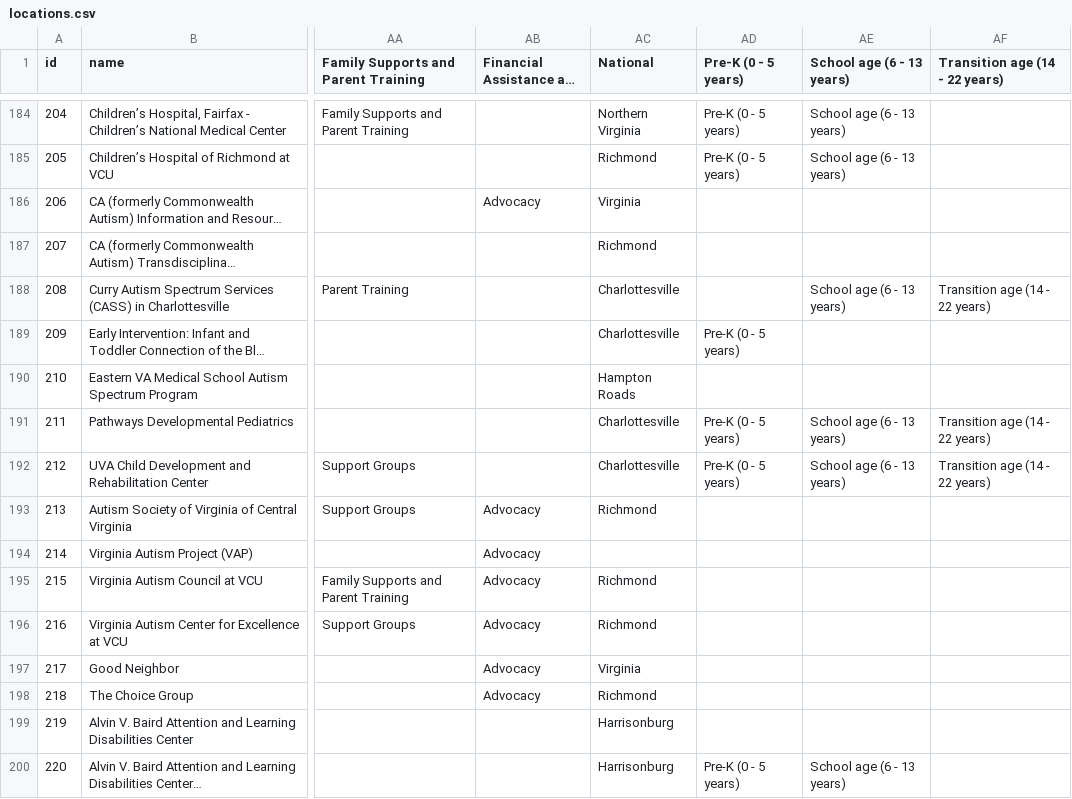
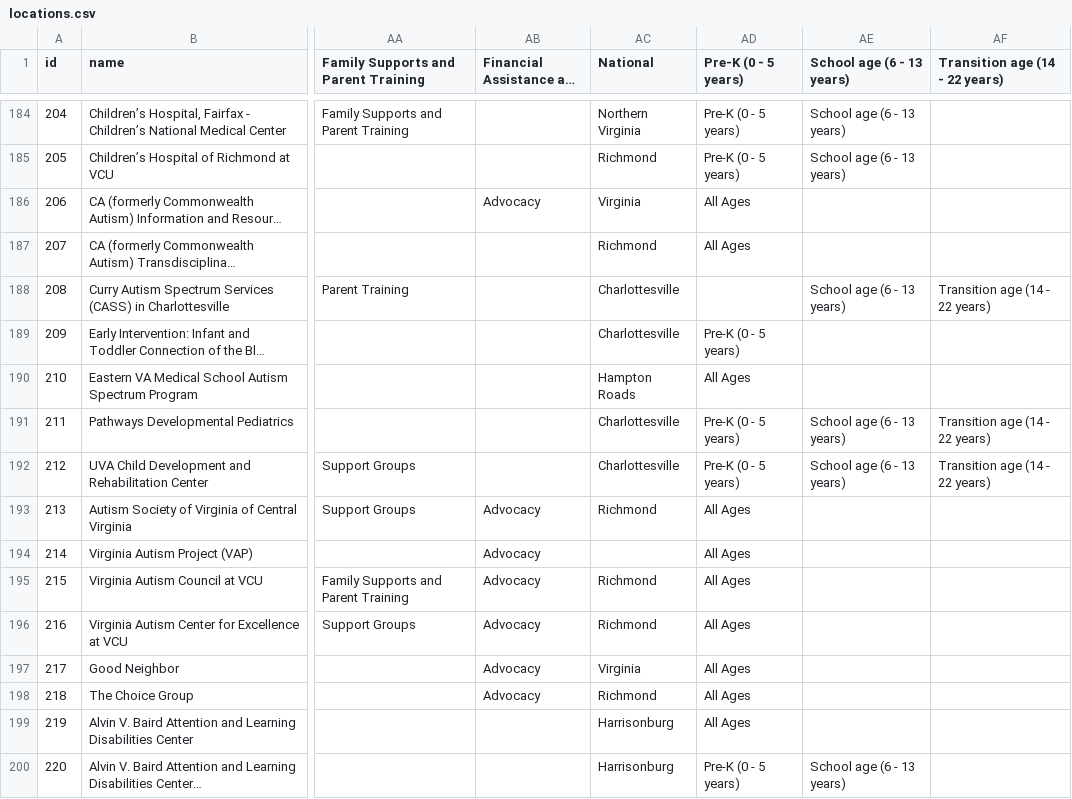
Before and after one commit to sartography/star-drive-dist, a CSV file: backend/example_data/locations.csv, drawn as a sheet; only a part is shown, gaps mark what is left out; long unchanged cells end in …; the diff covers the shown part only; the diff names each change by its address in the sheet, - before the commit and + after, or states it on an @@ line.

```diff
--- a/backend/example_data/locations.csv
+++ b/backend/example_data/locations.csv
-AD186:AD187 (Pre-K (0 - 5 years)): (empty)
+AD186:AD187 (Pre-K (0 - 5 years)): All Ages
-AD190 (Pre-K (0 - 5 years)): (empty)
+AD190 (Pre-K (0 - 5 years)): All Ages
-AD193:AD199 (Pre-K (0 - 5 years)): (empty)
+AD193:AD199 (Pre-K (0 - 5 years)): All Ages
```
Also changed, not shown: 107 edited cells elsewhere in this file, backend/example_data/categories.csv, backend/example_data/events.csv, 13 other files.
